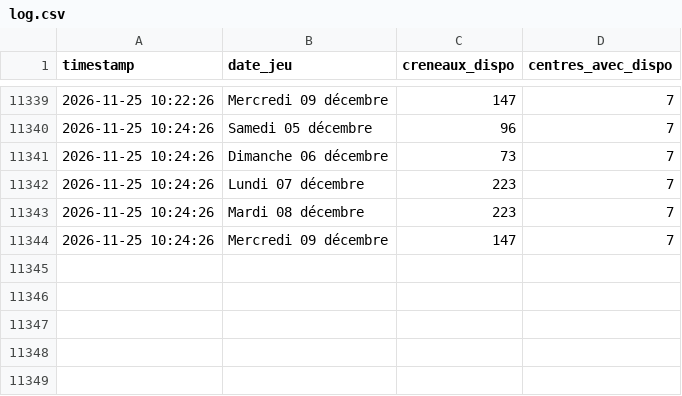
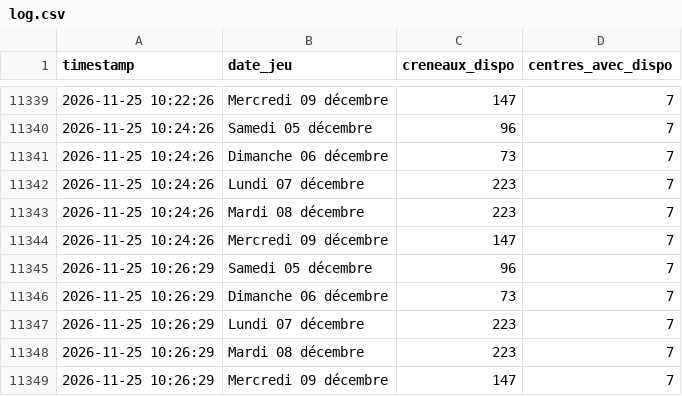
Before and after one commit to Tattsuwo/paris-tennis-watch, a CSV file: docs/data/log.csv, drawn as a sheet; only a part is shown, gaps mark what is left out; the diff names each change by its address in the sheet, - before the commit and + after, or states it on an @@ line.

Commit message:
data 2026-11-25_10:27

```diff
--- a/docs/data/log.csv
+++ b/docs/data/log.csv
+row 11345: 2026-11-25 10:26:29 | Samedi 05 décembre | 96 | 7
+row 11346: 2026-11-25 10:26:29 | Dimanche 06 décembre | 73 | 7
+row 11347: 2026-11-25 10:26:29 | Lundi 07 décembre | 223 | 7
+row 11348: 2026-11-25 10:26:29 | Mardi 08 décembre | 223 | 7
+row 11349: 2026-11-25 10:26:29 | Mercredi 09 décembre | 147 | 7
```
Also changed, not shown: docs/data/requetes.csv, 1 other file.
